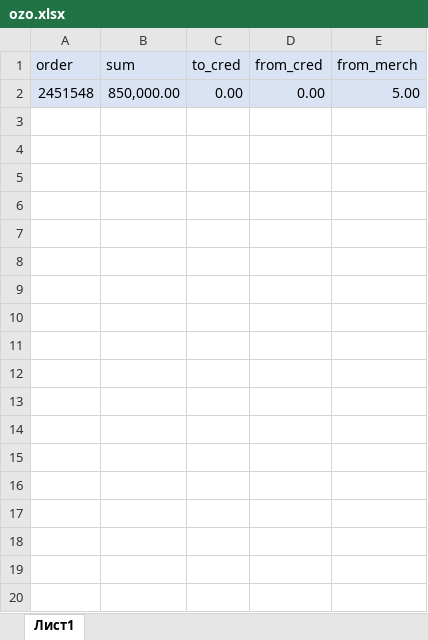
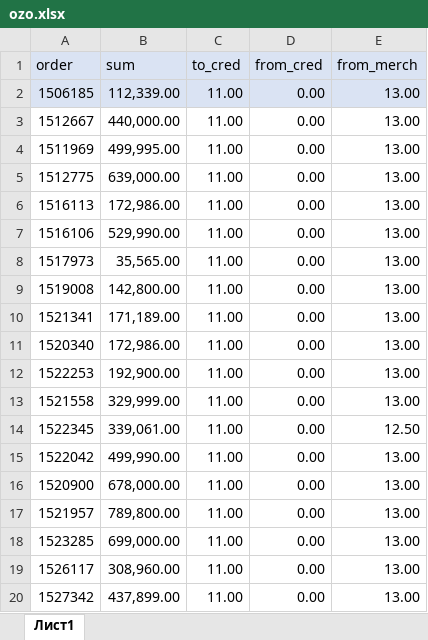
Before and after one commit to janassov-bex/oz-fmh, an Excel workbook: ozo.xlsx, sheet Лист1, drawn as a sheet; only a part is shown; values as stored, in another font and other column widths than the file's, no borders; conditional formats not drawn; removed rows and columns are numbered as before the commit, all else as after; the diff covers the shown part only; the diff names each change by its address in the sheet, - before the commit and + after, or states it on an @@ line.

Commit message:
rbk fixes 13.03.2026

```diff
--- a/ozo.xlsx (sheet Лист1)
+++ b/ozo.xlsx (sheet Лист1)
-row 2: 2451548 | 850,000.00 | 0.00 | 0.00 | 5.00
+row 2: 1506185 | 112,339.00 | 11.00 | 0.00 | 13.00
+row 3: 1512667 | 440,000.00 | 11.00 | 0.00 | 13.00
+row 4: 1511969 | 499,995.00 | 11.00 | 0.00 | 13.00
+row 5: 1512775 | 639,000.00 | 11.00 | 0.00 | 13.00
+row 6: 1516113 | 172,986.00 | 11.00 | 0.00 | 13.00
+row 7: 1516106 | 529,990.00 | 11.00 | 0.00 | 13.00
+row 8: 1517973 | 35,565.00 | 11.00 | 0.00 | 13.00
+row 9: 1519008 | 142,800.00 | 11.00 | 0.00 | 13.00
+row 10: 1521341 | 171,189.00 | 11.00 | 0.00 | 13.00
+row 11: 1520340 | 172,986.00 | 11.00 | 0.00 | 13.00
+row 12: 1522253 | 192,900.00 | 11.00 | 0.00 | 13.00
+row 13: 1521558 | 329,999.00 | 11.00 | 0.00 | 13.00
+row 14: 1522345 | 339,061.00 | 11.00 | 0.00 | 12.50
+row 15: 1522042 | 499,990.00 | 11.00 | 0.00 | 13.00
+row 16: 1520900 | 678,000.00 | 11.00 | 0.00 | 13.00
+row 17: 1521957 | 789,800.00 | 11.00 | 0.00 | 13.00
+row 18: 1523285 | 699,000.00 | 11.00 | 0.00 | 13.00
+row 19: 1526117 | 308,960.00 | 11.00 | 0.00 | 13.00
+row 20: 1527342 | 437,899.00 | 11.00 | 0.00 | 13.00
```
Also changed, not shown: 66 added rows elsewhere in this sheet.
